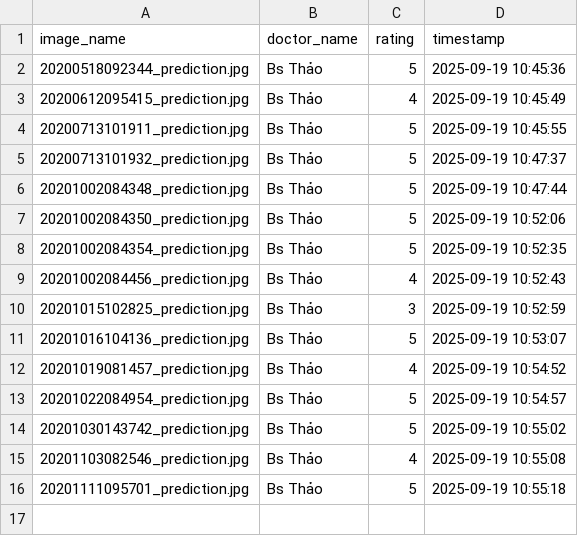
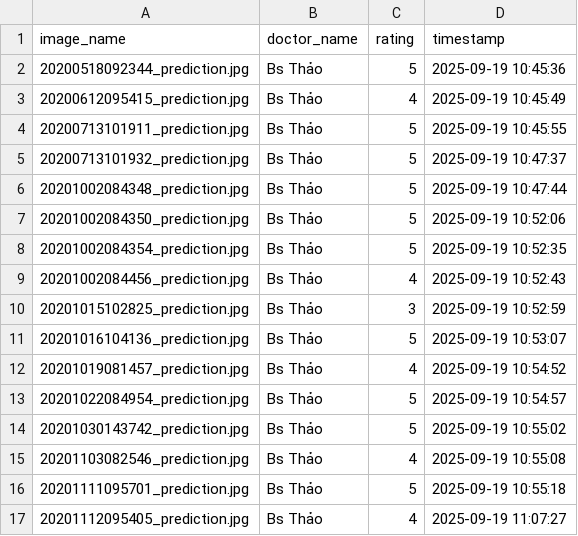
Before and after one commit to hoangphuct97/RT-DETR, a CSV file: ratings/image_ratings_20250919.csv, drawn as a sheet.

Commit message:
Update ratings - 2025-09-19 11:07:27

```diff
--- a/ratings/image_ratings_20250919.csv
+++ b/ratings/image_ratings_20250919.csv
@@ -16 +16,2 @@ image_name,doctor_name,rating,timestamp
 20201111095701_prediction.jpg,Bs Thảo,5,2025-09-19 10:55:18
+20201112095405_prediction.jpg,Bs Thảo,4,2025-09-19 11:07:27
```
